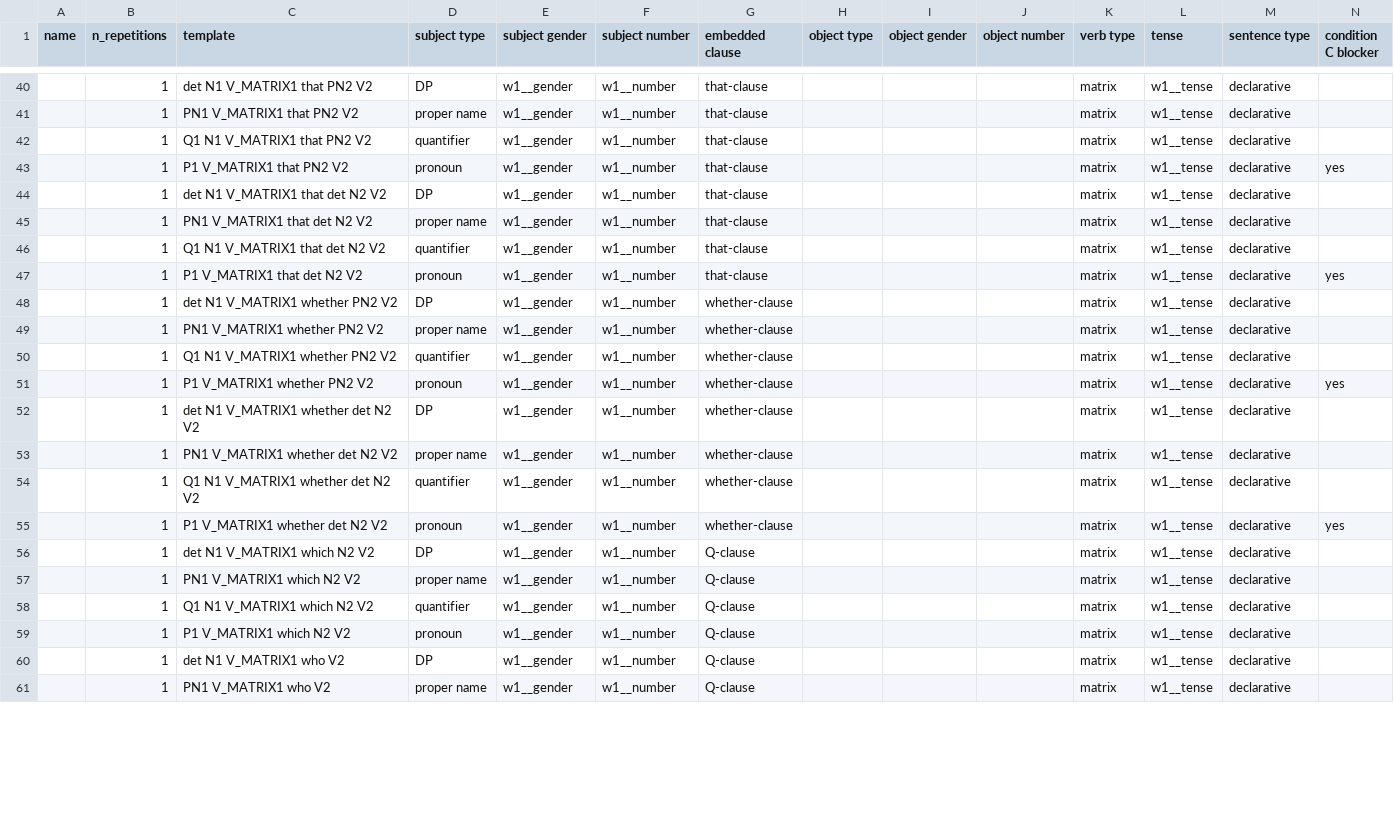
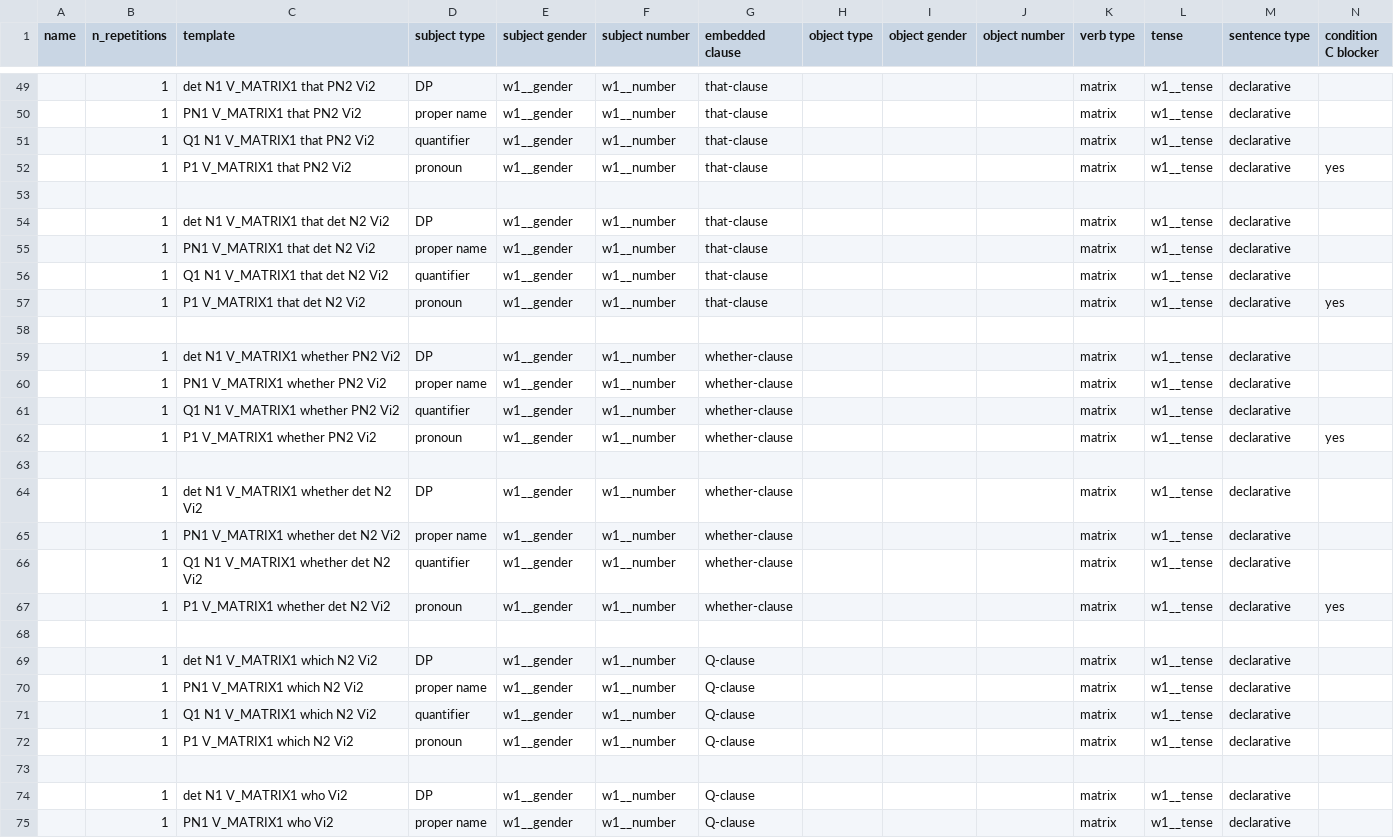
Before and after one commit to yairlak/stimulus_generators_NLMs, a CSV file: code/templates.csv, drawn as a sheet; only a part is shown, gaps mark what is left out; addresses are those after the commit; rows hold the shown columns only; the diff covers the shown part only; the diff names each change by its address in the sheet, - before the commit and + after, or states it on an @@ line.

Commit message:
extend templates

```diff
--- a/code/templates.csv
+++ b/code/templates.csv
-C49 (template): det N1 V_MATRIX1 that PN2 V2
+C49 (template): det N1 V_MATRIX1 that PN2 Vi2
-C50 (template): PN1 V_MATRIX1 that PN2 V2
+C50 (template): PN1 V_MATRIX1 that PN2 Vi2
-C51 (template): Q1 N1 V_MATRIX1 that PN2 V2
+C51 (template): Q1 N1 V_MATRIX1 that PN2 Vi2
-C52 (template): P1 V_MATRIX1 that PN2 V2
+C52 (template): P1 V_MATRIX1 that PN2 Vi2
+row 53: (empty)
-C54 (template): det N1 V_MATRIX1 that det N2 V2
+C54 (template): det N1 V_MATRIX1 that det N2 Vi2
-C55 (template): PN1 V_MATRIX1 that det N2 V2
+C55 (template): PN1 V_MATRIX1 that det N2 Vi2
-C56 (template): Q1 N1 V_MATRIX1 that det N2 V2
+C56 (template): Q1 N1 V_MATRIX1 that det N2 Vi2
-C57 (template): P1 V_MATRIX1 that det N2 V2
+C57 (template): P1 V_MATRIX1 that det N2 Vi2
+row 58: (empty)
-C59 (template): det N1 V_MATRIX1 whether PN2 V2
+C59 (template): det N1 V_MATRIX1 whether PN2 Vi2
-C60 (template): PN1 V_MATRIX1 whether PN2 V2
+C60 (template): PN1 V_MATRIX1 whether PN2 Vi2
-C61 (template): Q1 N1 V_MATRIX1 whether PN2 V2
+C61 (template): Q1 N1 V_MATRIX1 whether PN2 Vi2
-C62 (template): P1 V_MATRIX1 whether PN2 V2
+C62 (template): P1 V_MATRIX1 whether PN2 Vi2
+row 63: (empty)
-C64 (template): det N1 V_MATRIX1 whether det N2 V2
+C64 (template): det N1 V_MATRIX1 whether det N2 Vi2
-C65 (template): PN1 V_MATRIX1 whether det N2 V2
+C65 (template): PN1 V_MATRIX1 whether det N2 Vi2
-C66 (template): Q1 N1 V_MATRIX1 whether det N2 V2
+C66 (template): Q1 N1 V_MATRIX1 whether det N2 Vi2
-C67 (template): P1 V_MATRIX1 whether det N2 V2
+C67 (template): P1 V_MATRIX1 whether det N2 Vi2
+row 68: (empty)
-C69 (template): det N1 V_MATRIX1 which N2 V2
+C69 (template): det N1 V_MATRIX1 which N2 Vi2
-C70 (template): PN1 V_MATRIX1 which N2 V2
+C70 (template): PN1 V_MATRIX1 which N2 Vi2
-C71 (template): Q1 N1 V_MATRIX1 which N2 V2
+C71 (template): Q1 N1 V_MATRIX1 which N2 Vi2
-C72 (template): P1 V_MATRIX1 which N2 V2
+C72 (template): P1 V_MATRIX1 which N2 Vi2
+row 73: (empty)
-C74 (template): det N1 V_MATRIX1 who V2
+C74 (template): det N1 V_MATRIX1 who Vi2
-C75 (template): PN1 V_MATRIX1 who V2
+C75 (template): PN1 V_MATRIX1 who Vi2
```
Also changed, not shown: 10 added rows and 10 edited cells elsewhere in this file, 1 other file.
